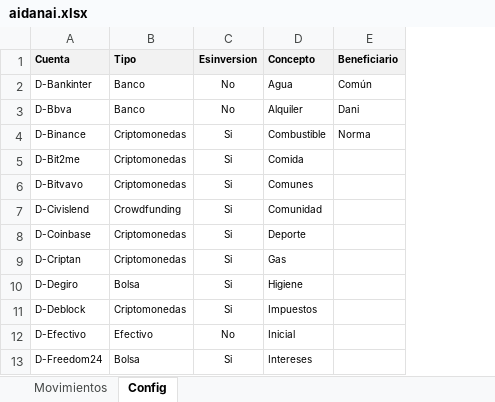
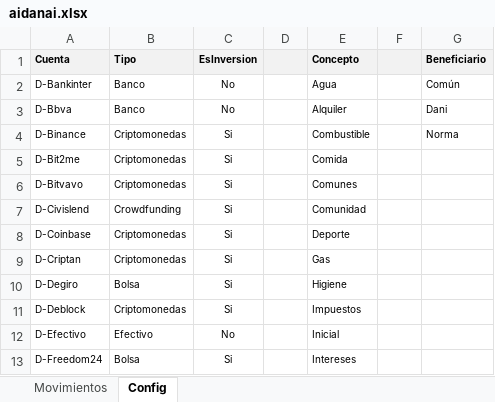
Before and after one commit to danijdzg/aiDANaI, an Excel workbook: dani/zprueba/aidanai.xlsx, sheet Config, drawn as a sheet; only a part is shown; values as stored, in another font and other column widths than the file's, no borders; the diff names each change by its address in the sheet, - before the commit and + after, or states it on an @@ line.

```diff
--- a/dani/zprueba/aidanai.xlsx (sheet Config)
+++ b/dani/zprueba/aidanai.xlsx (sheet Config)
+column D, empty
+column F, empty
-C1: Esinversion
+C1: EsInversion
```
Also changed, not shown: sheet Movimientos, charts or pictures, 2 other files.
